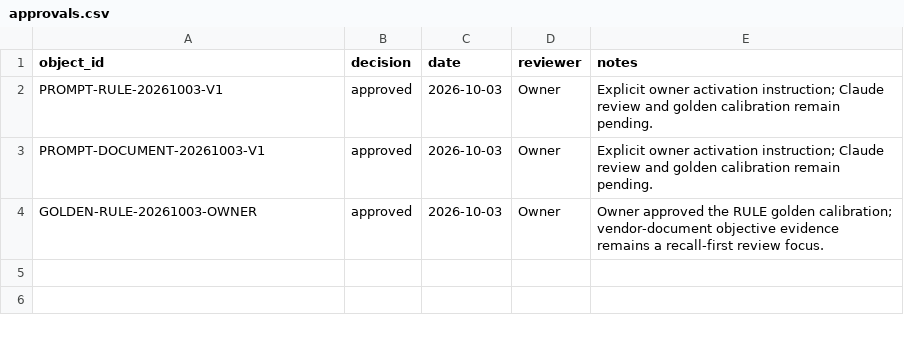
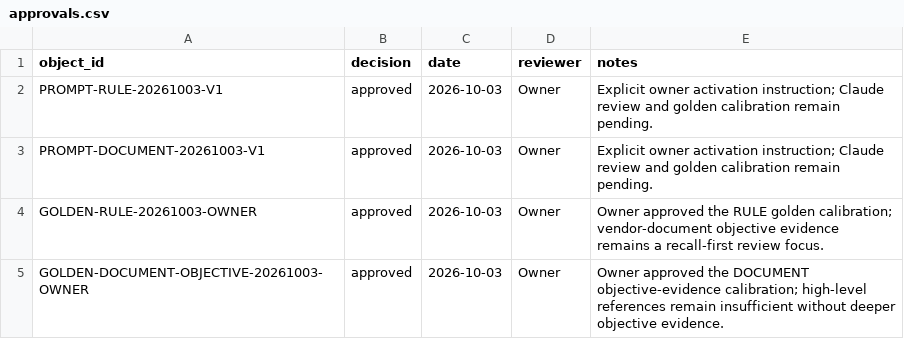
Before and after one commit to nekiee13/CC_LLM_Wiki_PKE_SA_Enconet, a CSV file: Ekonerg/manifests/approvals.csv, drawn as a sheet.

Commit message:
Approve objective evidence golden calibration

```diff
--- a/Ekonerg/manifests/approvals.csv
+++ b/Ekonerg/manifests/approvals.csv
@@ -4 +4,2 @@ PROMPT-DOCUMENT-20261003-V1,approved,2026-10-03,Owner,"Explicit owner activation
 GOLDEN-RULE-20261003-OWNER,approved,2026-10-03,Owner,"Owner approved the RULE golden calibration; vendor-document objective evidence remains a recall-first review focus."
+GOLDEN-DOCUMENT-OBJECTIVE-20261003-OWNER,approved,2026-10-03,Owner,"Owner approved the DOCUMENT objective-evidence calibration; high-level references remain insufficient without deeper objective evidence."
```
Also changed, not shown: 6 other files.
